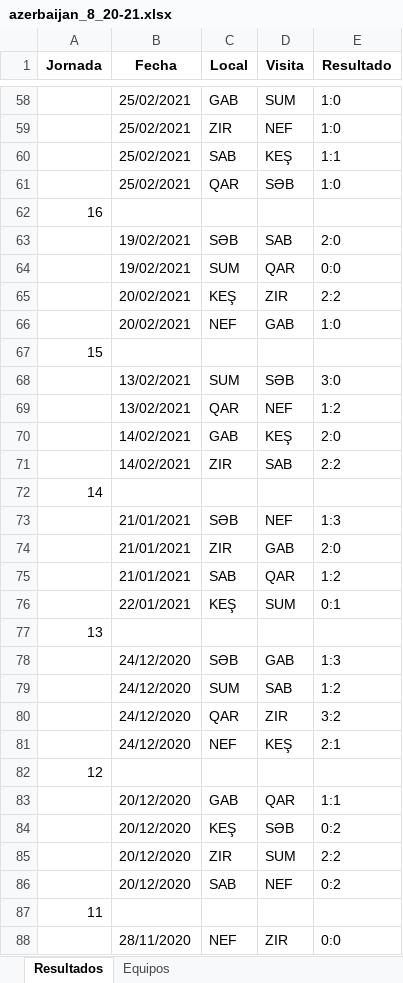
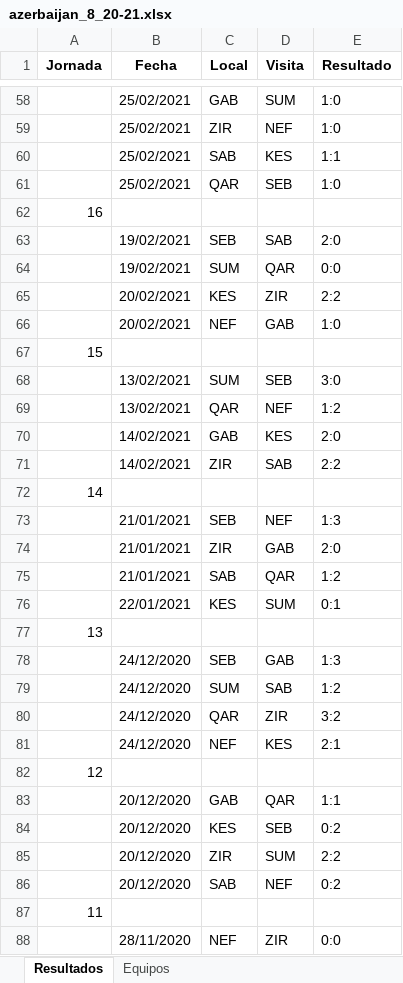
Before and after one commit to fdduarte/calendar-opt, an Excel workbook: data/azerbaijan_8_20-21.xlsx, sheet Resultados, drawn as a sheet; only a part is shown, gaps mark what is left out; values as stored, in another font and other column widths than the file's, no borders; the diff covers the shown part only; the diff names each change by its address in the sheet, - before the commit and + after, or states it on an @@ line.

```diff
--- a/data/azerbaijan_8_20-21.xlsx (sheet Resultados)
+++ b/data/azerbaijan_8_20-21.xlsx (sheet Resultados)
-D60 (Visita): KEŞ
+D60 (Visita): KES
-D61 (Visita): SƏB
+D61 (Visita): SEB
-C63 (Local): SƏB
+C63 (Local): SEB
-C65 (Local): KEŞ
+C65 (Local): KES
-D68 (Visita): SƏB
+D68 (Visita): SEB
-D70 (Visita): KEŞ
+D70 (Visita): KES
-C73 (Local): SƏB
+C73 (Local): SEB
-C76 (Local): KEŞ
+C76 (Local): KES
-C78 (Local): SƏB
+C78 (Local): SEB
-D81 (Visita): KEŞ
+D81 (Visita): KES
-C84 (Local): KEŞ
+C84 (Local): KES
-D84 (Visita): SƏB
+D84 (Visita): SEB
```
Also changed, not shown: 44 edited cells elsewhere in this sheet, sheet Equipos, 8 other files.
